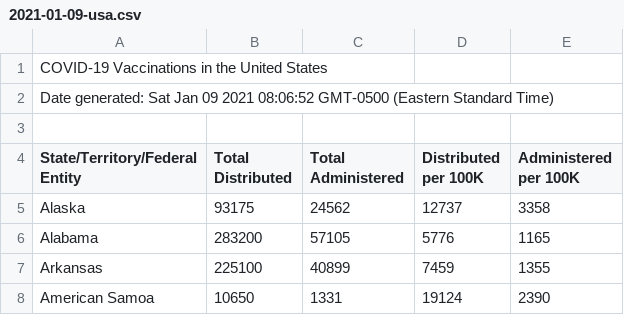
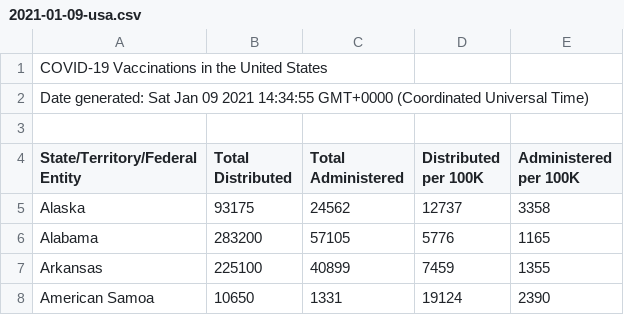
Before and after one commit to merlos/covid19-vaccines-ts, a CSV file: raw/usa/2021-01-09-usa.csv, drawn as a sheet; only a part is shown.

Commit message:
Daily update dataset {github.event.inputs.logLevel}

```diff
--- a/raw/usa/2021-01-09-usa.csv
+++ b/raw/usa/2021-01-09-usa.csv
@@ -1,3 +1,3 @@
 COVID-19 Vaccinations in the United States
-Date generated: Sat Jan 09 2021 08:06:52 GMT-0500 (Eastern Standard Time)
+Date generated: Sat Jan 09 2021 14:34:55 GMT+0000 (Coordinated Universal Time)
 
```
